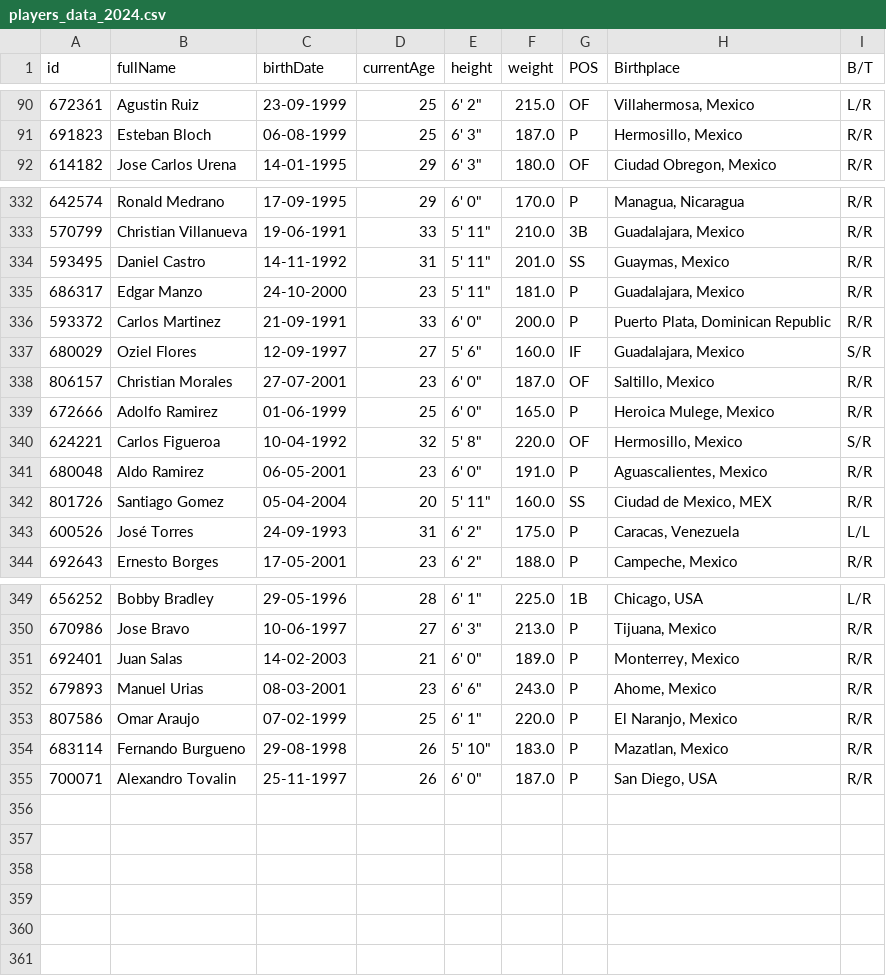
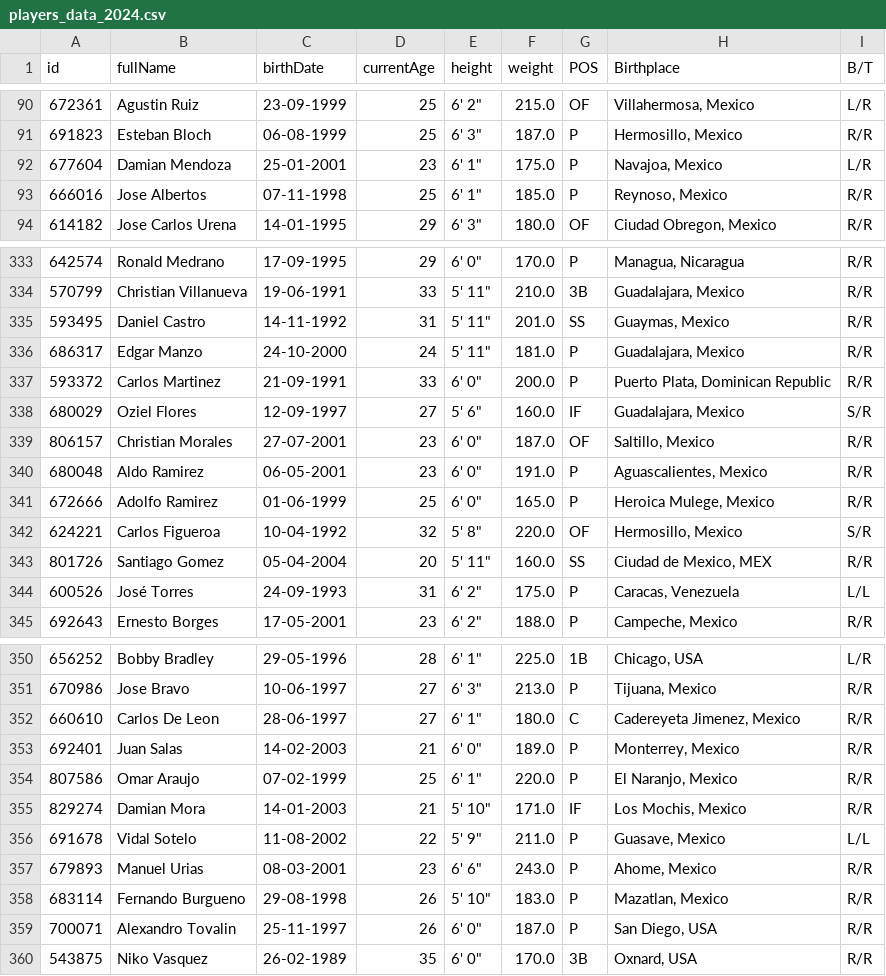
Before and after one commit to franciscojuarezn/lmp-batting-stats, a CSV file: stats_data/players_data_2024.csv, drawn as a sheet; only a part is shown, gaps mark what is left out; the diff covers the shown part only.

```diff
--- a/stats_data/players_data_2024.csv
+++ b/stats_data/players_data_2024.csv
@@ -91,2 +91,4 @@ id,fullName,birthDate,currentAge,height,weight,POS,Birthplace,B/T
 691823,Esteban Bloch,06-08-1999,25,"6' 3""",187.0,P,"Hermosillo, Mexico",R/R
+677604,Damian Mendoza,25-01-2001,23,"6' 1""",175.0,P,"Navajoa, Mexico",L/R
+666016,Jose Albertos,07-11-1998,25,"6' 1""",185.0,P,"Reynoso, Mexico",R/R
 614182,Jose Carlos Urena,14-01-1995,29,"6' 3""",180.0,OF,"Ciudad Obregon, Mexico",R/R
@@ -334,3 +335,3 @@ id,fullName,birthDate,currentAge,height,weight,POS,Birthplace,B/T
 593495,Daniel Castro,14-11-1992,31,"5' 11""",201.0,SS,"Guaymas, Mexico",R/R
-686317,Edgar Manzo,24-10-2000,23,"5' 11""",181.0,P,"Guadalajara, Mexico",R/R
+686317,Edgar Manzo,24-10-2000,24,"5' 11""",181.0,P,"Guadalajara, Mexico",R/R
 593372,Carlos Martinez,21-09-1991,33,"6' 0""",200.0,P,"Puerto Plata, Dominican Republic",R/R
@@ -338,5 +339,5 @@ id,fullName,birthDate,currentAge,height,weight,POS,Birthplace,B/T
 806157,Christian Morales,27-07-2001,23,"6' 0""",187.0,OF,"Saltillo, Mexico",R/R
+680048,Aldo Ramirez,06-05-2001,23,"6' 0""",191.0,P,"Aguascalientes, Mexico",R/R
 672666,Adolfo Ramirez,01-06-1999,25,"6' 0""",165.0,P,"Heroica Mulege, Mexico",R/R
 624221,Carlos Figueroa,10-04-1992,32,"5' 8""",220.0,OF,"Hermosillo, Mexico",S/R
-680048,Aldo Ramirez,06-05-2001,23,"6' 0""",191.0,P,"Aguascalientes, Mexico",R/R
 801726,Santiago Gomez,05-04-2004,20,"5' 11""",160.0,SS,"Ciudad de Mexico, MEX",R/R
@@ -350,6 +351,10 @@ id,fullName,birthDate,currentAge,height,weight,POS,Birthplace,B/T
 670986,Jose Bravo,10-06-1997,27,"6' 3""",213.0,P,"Tijuana, Mexico",R/R
+660610,Carlos De Leon,28-06-1997,27,"6' 1""",180.0,C,"Cadereyeta Jimenez, Mexico",R/R
 692401,Juan Salas,14-02-2003,21,"6' 0""",189.0,P,"Monterrey, Mexico",R/R
+807586,Omar Araujo,07-02-1999,25,"6' 1""",220.0,P,"El Naranjo, Mexico",R/R
+829274,Damian Mora,14-01-2003,21,"5' 10""",171.0,IF,"Los Mochis, Mexico",R/R
+691678,Vidal Sotelo,11-08-2002,22,"5' 9""",211.0,P,"Guasave, Mexico",L/L
 679893,Manuel Urias,08-03-2001,23,"6' 6""",243.0,P,"Ahome, Mexico",R/R
-807586,Omar Araujo,07-02-1999,25,"6' 1""",220.0,P,"El Naranjo, Mexico",R/R
 683114,Fernando Burgueno,29-08-1998,26,"5' 10""",183.0,P,"Mazatlan, Mexico",R/R
 700071,Alexandro Tovalin,25-11-1997,26,"6' 0""",187.0,P,"San Diego, USA",R/R
+543875,Niko Vasquez,26-02-1989,35,"6' 0""",170.0,3B,"Oxnard, USA",R/R
```
Also changed, not shown: 1 edited cell elsewhere in this file, stats_data/df_advanced_stats_2024.csv, stats_data/df_standard_stats_2024.csv, 3 other files.
